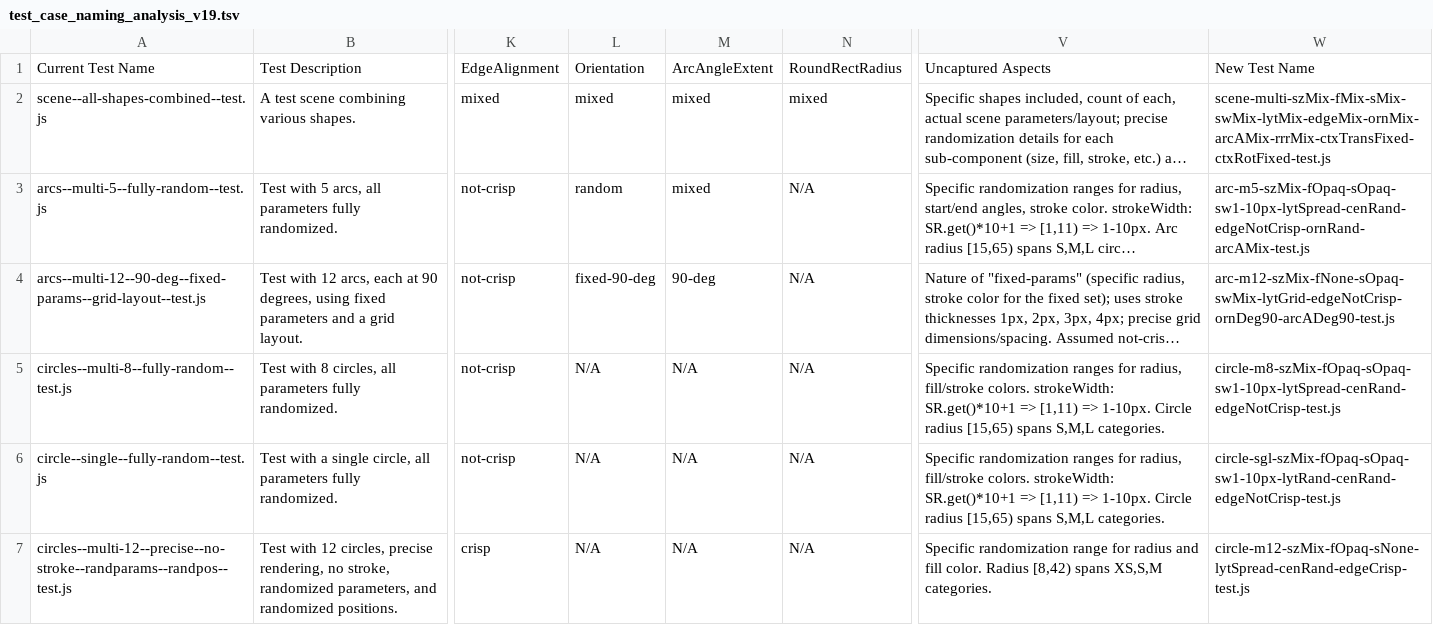
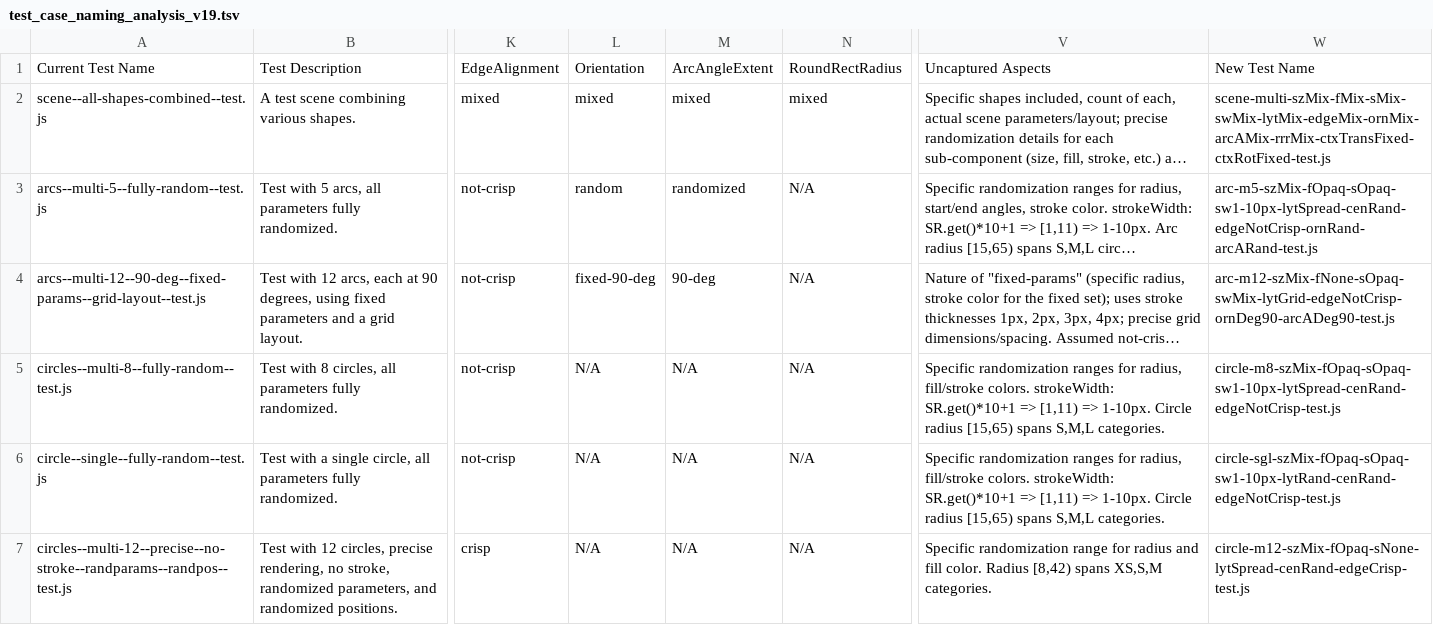
Before and after one commit to davidedc/Minimal-2D-Js-Software-Renderer, a TSV file: test_case_naming_analysis_v19.tsv, drawn as a sheet; only a part is shown, gaps mark what is left out; long unchanged cells end in …; the diff names each change by its address in the sheet, - before the commit and + after, or states it on an @@ line.

Commit message:
checking and ironing out the second test i.e. arcs--multi-5--fully-random--test.js

```diff
--- a/test_case_naming_analysis_v19.tsv
+++ b/test_case_naming_analysis_v19.tsv
-M3: mixed
+M3: randomized
-W3: arc-m5-szMix-fOpaq-sOpaq-sw1-10px-lytSpread-cenRand-edgeNotCrisp-ornRand-arcAMix-test.js
+W3: arc-m5-szMix-fOpaq-sOpaq-sw1-10px-lytSpread-cenRand-edgeNotCrisp-ornRand-arcARand-test.js
```
Also changed, not shown: 1 other file.
